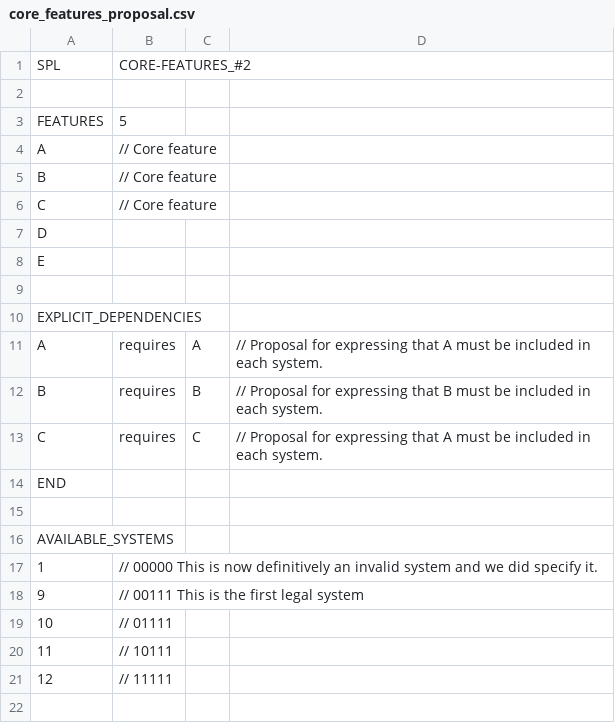
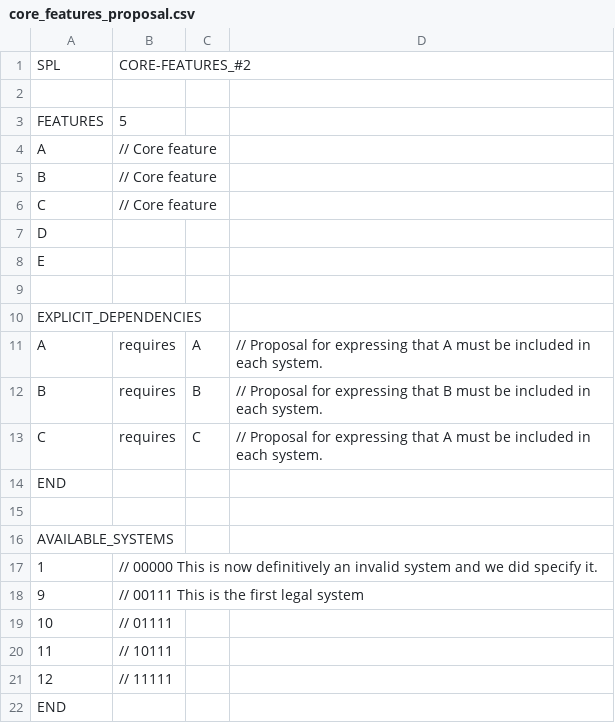
Before and after one commit to YAH-Coder/feature_isolation, a CSV file: spl_specs/core_features_proposal.csv (was src/core_features_proposal.csv), drawn as a sheet; the diff names each change by its address in the sheet, - before the commit and + after, or states it on an @@ line.

Commit message:
Aufräumen
Habe begonnen, aufzuräumen. fature_analysis.cpp habe ich z.B. nach
../src verschoben. Die ganzen SPL-Spezifikationen habe ich nach
../spl_specs verschoben.

Mit dem makefile stimmt etwas noch nicht. Da muss ich nochmal ran.

```diff
--- a/src/core_features_proposal.csv
+++ b/spl_specs/core_features_proposal.csv
+row 22: END
```
Also changed, not shown: 13 other files.
